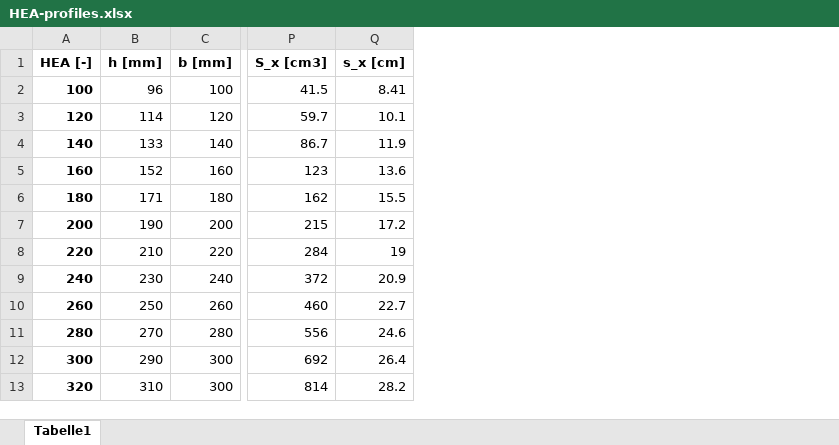
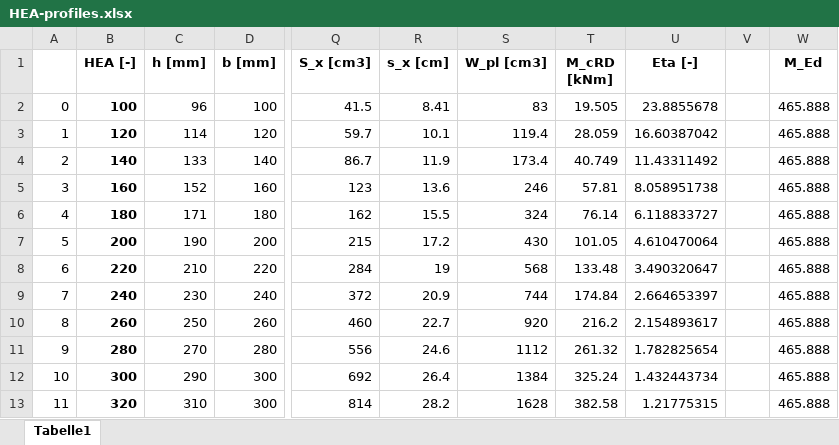
Before and after one commit to JanWittke/FrameStructure, an Excel workbook: HEA-profiles.xlsx, sheet Tabelle1, drawn as a sheet; only a part is shown, gaps mark what is left out; values as stored, in another font and other column widths than the file's, no borders; the diff names each change by its address in the sheet, - before the commit and + after, or states it on an @@ line.

Commit message:
Here comes the Excel-file for HEA-profiles and the .py file for the predemensioning

```diff
--- a/HEA-profiles.xlsx (sheet Tabelle1)
+++ b/HEA-profiles.xlsx (sheet Tabelle1)
+column A, rows 2-13: 0 | 1 | 2 | 3 | 4 | 5 | 6 | 7 | 8 | 9 | 10 | 11
+column S (W_pl [cm3]), rows 2-13: 83 | 119.4 | 173.4 | 246 | 324 | 430 | 568 | 744 | 920 | 1112 | 1384 | 1628
+column T (M_cRD [kNm]), rows 2-13: 19.505 | 28.059 | 40.749 | 57.81 | 76.14 | 101.05 | 133.48 | 174.84 | 216.2 | 261.32 | 325.24 | 382.58
+column U (Eta [-]), rows 2-13: 23.8855678 | 16.60387042 | 11.43311492 | 8.058951738 | 6.118833727 | 4.610470064 | 3.490320647 | 2.664653397 | 2.154893617 | 1.782825654 | 1.432443734 | 1.21775315
+column V, empty
+column W (M_Ed), rows 2-13: all 465.888
```
Also changed, not shown: 2 other files.
